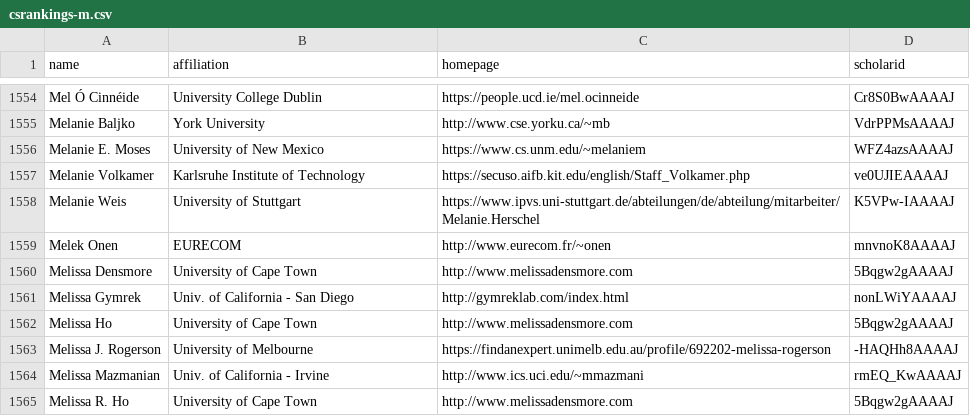
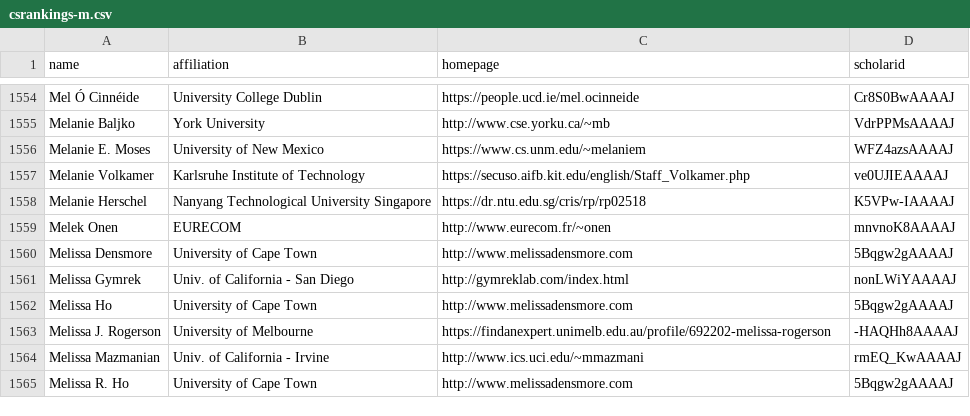
Before and after one commit to Myrgued/CSrankings, a CSV file: csrankings-m.csv, drawn as a sheet; only a part is shown, gaps mark what is left out; removed rows and columns are numbered as before the commit, all else as after; the diff names each change by its address in the sheet, - before the commit and + after, or states it on an @@ line.

Commit message:
Update Melanie Herschel

```diff
--- a/csrankings-m.csv
+++ b/csrankings-m.csv
-row 1558: Melanie Weis | University of Stuttgart | https://www.ipvs.uni-stuttgart.de/abteilungen/de/abteilung/mitarbeiter/Melanie.Herschel | K5VPw-IAAAAJ
+row 1558: Melanie Herschel | Nanyang Technological University Singapore | https://dr.ntu.edu.sg/cris/rp/rp02518 | K5VPw-IAAAAJ
```
